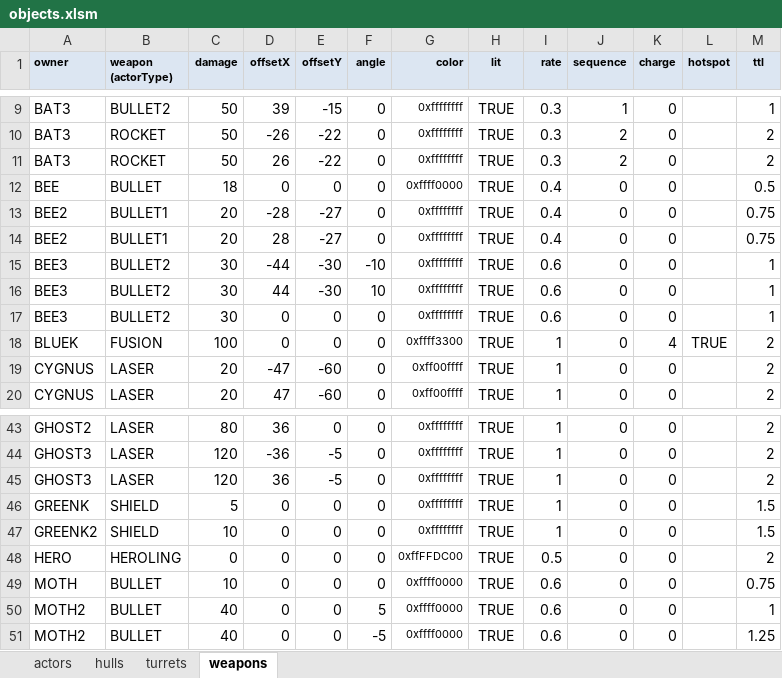
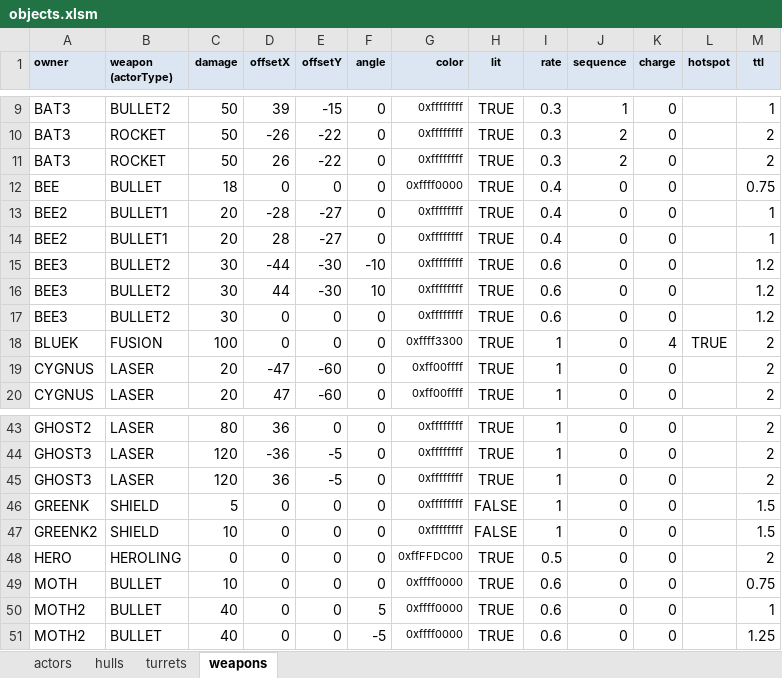
Before and after one commit to MehYam/unity, an Excel workbook: PvT/objects.xlsm, sheet weapons, drawn as a sheet; only a part is shown, gaps mark what is left out; values as stored, in another font and other column widths than the file's, no borders; charts and pictures and table styles not drawn; the diff names each change by its address in the sheet, - before the commit and + after, or states it on an @@ line.

```diff
--- a/PvT/objects.xlsm (sheet weapons)
+++ b/PvT/objects.xlsm (sheet weapons)
-M12 (ttl): 0.5
+M12 (ttl): 0.75
-M13:M14 (ttl): 0.75
+M13:M14 (ttl): 1
-M15:M17 (ttl): 1
+M15:M17 (ttl): 1.2
-H46:H47 (lit): TRUE
+H46:H47 (lit): FALSE
```
Also changed, not shown: sheet actors, 7 other files.
